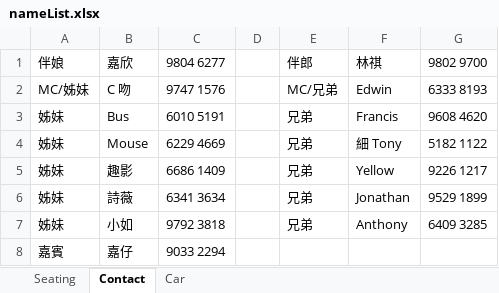
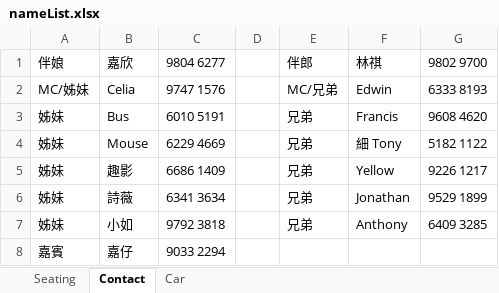
Before and after one commit to kenwkliu/ideas, an Excel workbook: nameList.xlsx, sheet Contact, drawn as a sheet; values as stored, in another font and other column widths than the file's, no borders; the diff names each change by its address in the sheet, - before the commit and + after, or states it on an @@ line.

```diff
--- a/nameList.xlsx (sheet Contact)
+++ b/nameList.xlsx (sheet Contact)
-B2 (嘉欣): C 吻
+B2 (嘉欣): Celia
```
Also changed, not shown: sheet Seating.
